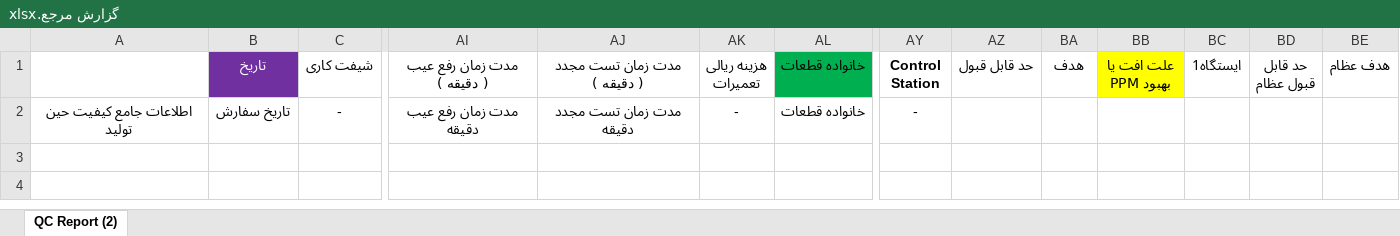
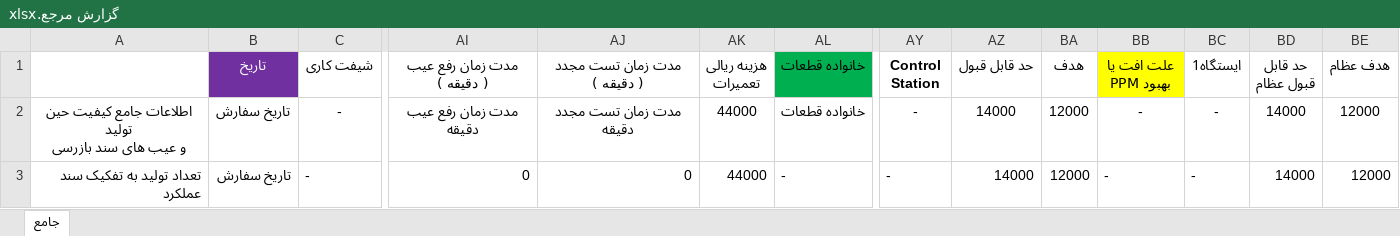
Before and after one commit to saeidkazemi1989-bot/TRANSFER-QC, an Excel workbook: گزارش مرجع.xlsx, sheet جامع, drawn as a sheet; only a part is shown, gaps mark what is left out; values as stored, in another font and other column widths than the file's, no borders; rows hold the shown columns only; ↵ is a line break in a cell; the diff names each change by its address in the sheet, - before the commit and + after, or states it on an @@ line.

Commit message:
Add files via upload

```diff
--- a/گزارش مرجع.xlsx (sheet جامع)
+++ b/گزارش مرجع.xlsx (sheet جامع)
-sheet tab: QC Report (2)
+sheet tab: جامع
-A2: اطلاعات جامع کیفیت حین تولید
+A2: اطلاعات جامع کیفیت حین تولید ↵ و عیب های سند بازرسی
-AK2 (هزینه ریالی تعمیرات): -
+AK2 (هزینه ریالی تعمیرات): 44000
-AZ2 (حد قابل قبول): (empty)
+AZ2 (حد قابل قبول): 14000
-BA2 (هدف): (empty)
+BA2 (هدف): 12000
-BB2 (علت افت یا بهبود PPM): (empty)
+BB2 (علت افت یا بهبود PPM): -
-BC2 (ایستگاه1): (empty)
+BC2 (ایستگاه1): -
-BD2 (حد قابل قبول عظام): (empty)
+BD2 (حد قابل قبول عظام): 14000
-BE2 (هدف عظام): (empty)
+BE2 (هدف عظام): 12000
+row 3: تعداد تولید به تفکیک سند عملکرد | تاریخ سفارش | - | 0 | 0 | 44000 | - | - | 14000 | 12000 | - | - | 14000 | 12000
```
